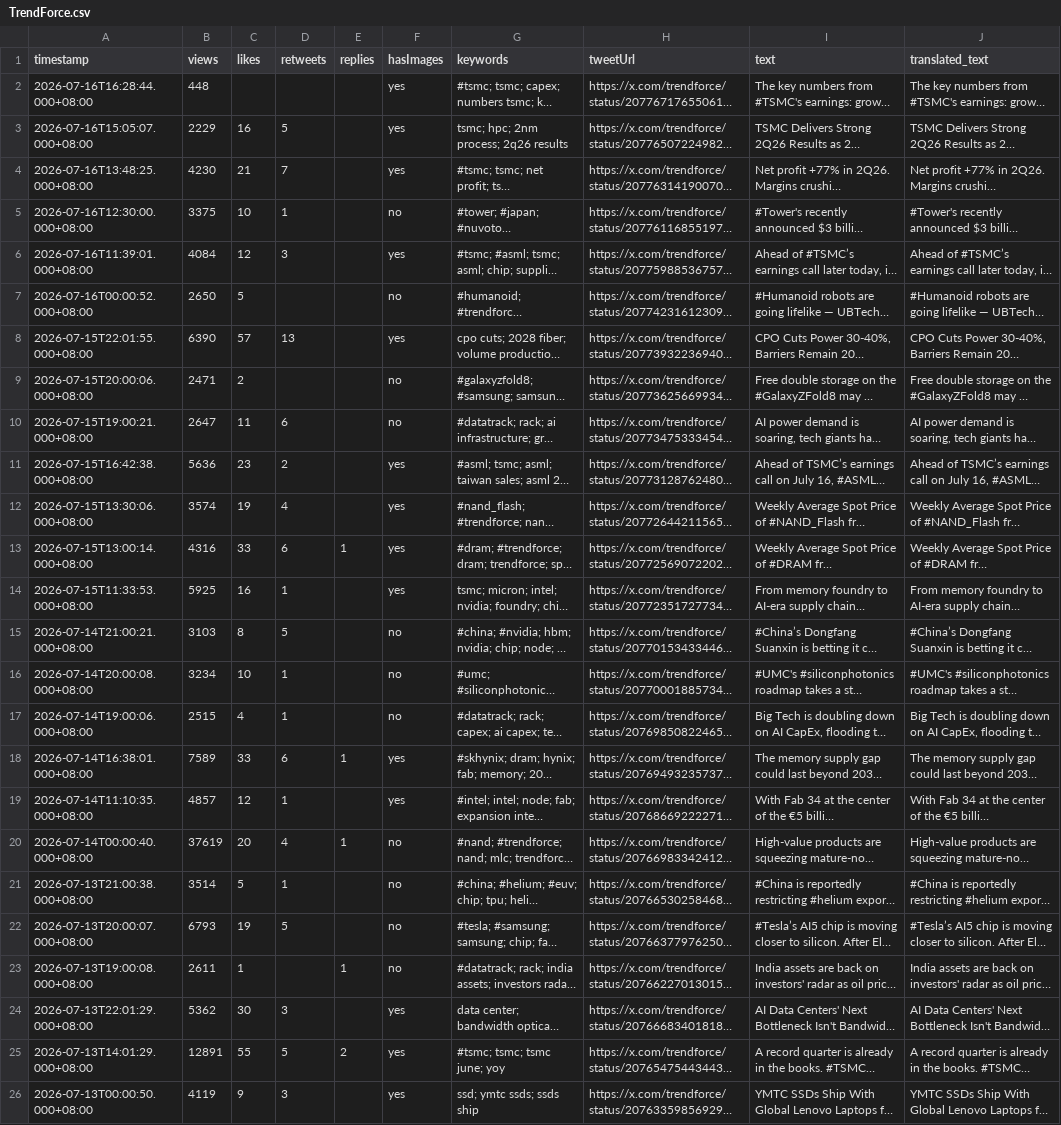
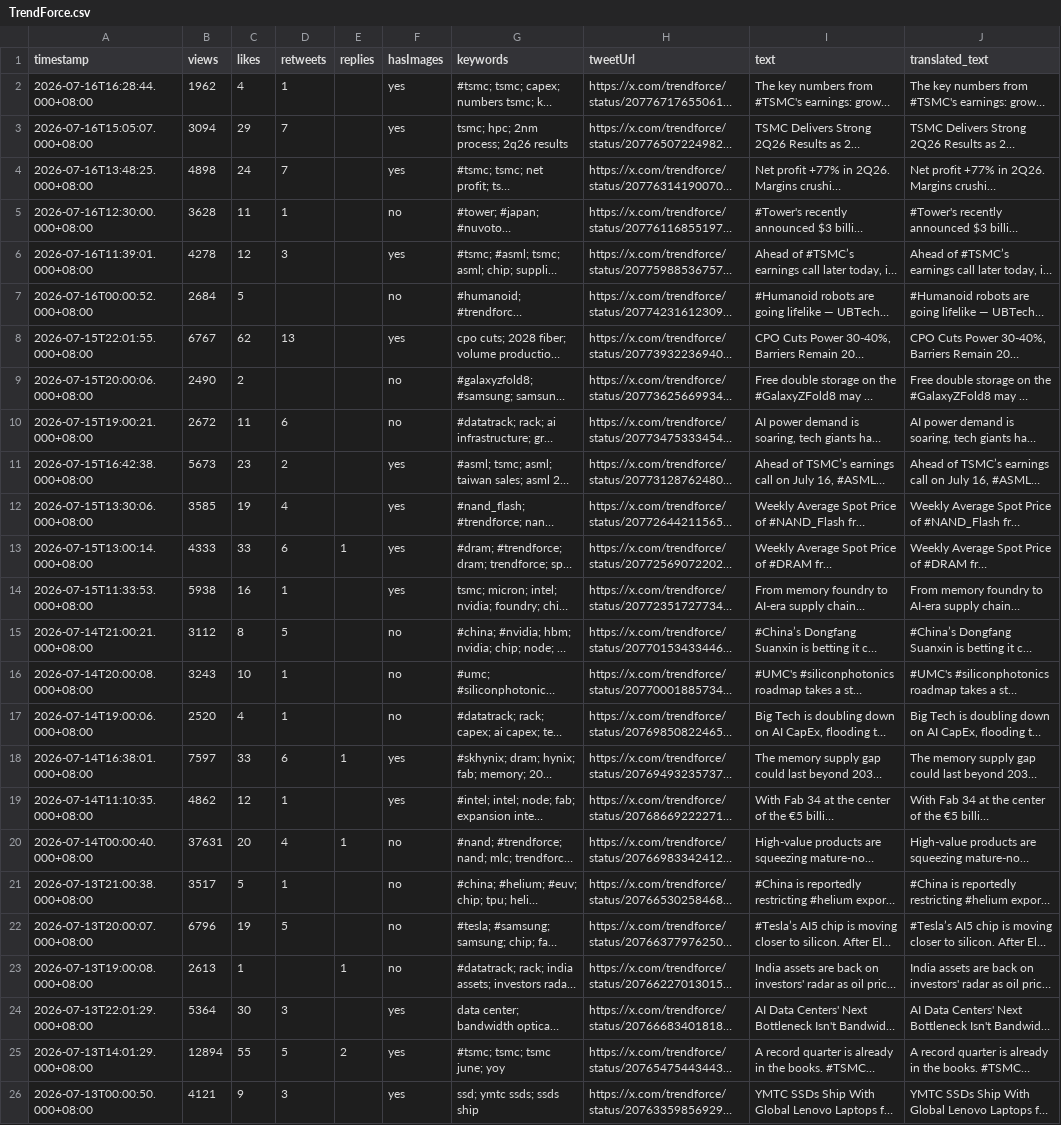
Before and after one commit to elainekaotf/TrendForceDashboard, a CSV file: csv/TrendForce.csv, drawn as a sheet; only a part is shown; long unchanged cells end in …; the diff covers the shown part only; the diff names each change by its address in the sheet, - before the commit and + after, or states it on an @@ line.

```diff
--- a/csv/TrendForce.csv
+++ b/csv/TrendForce.csv
-B2 (views): 448
+B2 (views): 1962
-C2 (likes): (empty)
+C2 (likes): 4
-D2 (retweets): (empty)
+D2 (retweets): 1
-B3 (views): 2229
+B3 (views): 3094
-C3 (likes): 16
+C3 (likes): 29
-D3 (retweets): 5
+D3 (retweets): 7
-B4 (views): 4230
+B4 (views): 4898
-C4 (likes): 21
+C4 (likes): 24
-B5 (views): 3375
+B5 (views): 3628
-C5 (likes): 10
+C5 (likes): 11
-B6 (views): 4084
+B6 (views): 4278
-B7 (views): 2650
+B7 (views): 2684
-B8 (views): 6390
+B8 (views): 6767
-C8 (likes): 57
+C8 (likes): 62
-B9 (views): 2471
+B9 (views): 2490
-B10 (views): 2647
+B10 (views): 2672
-B11 (views): 5636
+B11 (views): 5673
-B12 (views): 3574
+B12 (views): 3585
-B13 (views): 4316
+B13 (views): 4333
-B14 (views): 5925
+B14 (views): 5938
-B15 (views): 3103
+B15 (views): 3112
-B16 (views): 3234
+B16 (views): 3243
-B17 (views): 2515
+B17 (views): 2520
-B18 (views): 7589
+B18 (views): 7597
-B19 (views): 4857
+B19 (views): 4862
-B20 (views): 37619
+B20 (views): 37631
-B21 (views): 3514
+B21 (views): 3517
-B22 (views): 6793
+B22 (views): 6796
-B23 (views): 2611
+B23 (views): 2613
-B24 (views): 5362
+B24 (views): 5364
-B25 (views): 12891
+B25 (views): 12894
-B26 (views): 4119
+B26 (views): 4121
```
Also changed, not shown: 13 edited cells elsewhere in this file, 2 other files.
